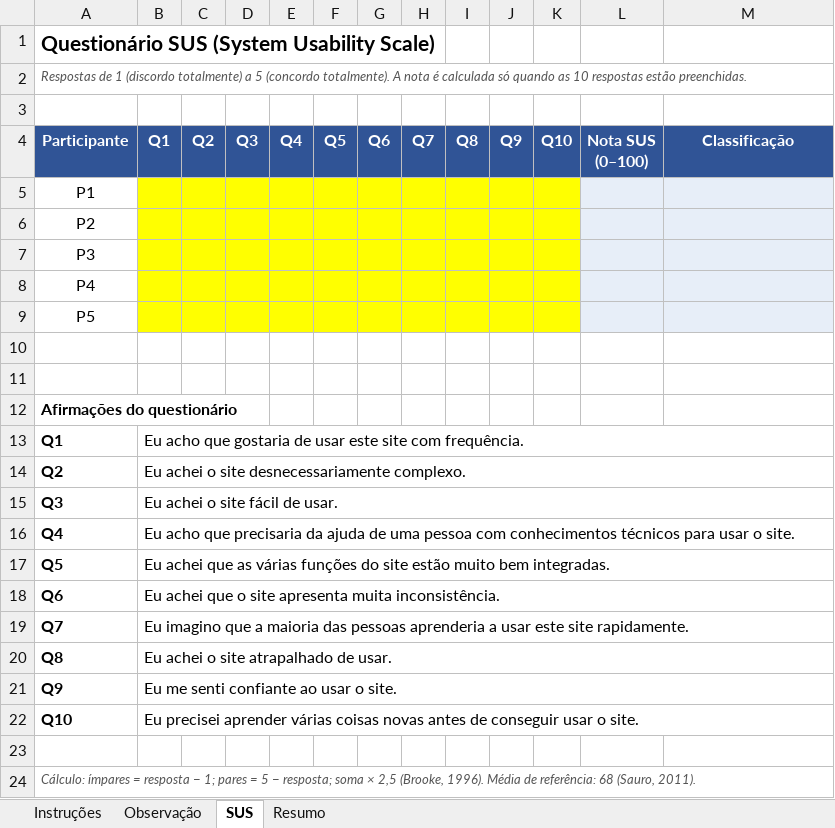
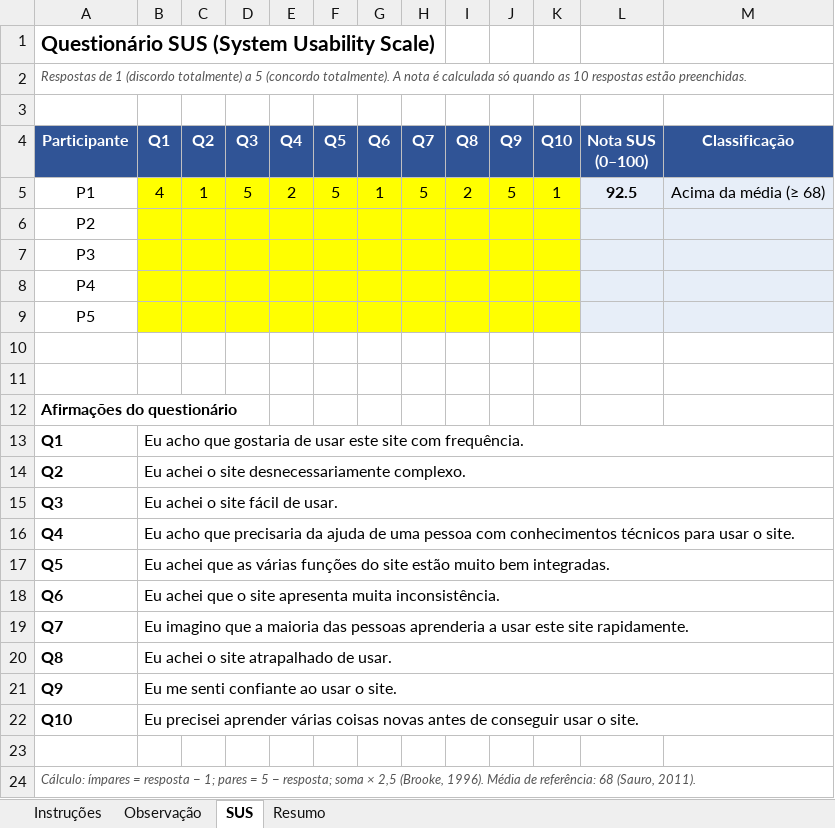
Before and after one commit to andreperinn/Atividades_avalicao_pratica, an Excel workbook: semana14_teste_usuario/planilha_teste_usuario.xlsx, sheet SUS, drawn as a sheet; values as stored, in another font and other column widths than the file's, no borders; the diff names each change by its address in the sheet, - before the commit and + after, or states it on an @@ line.

```diff
--- a/semana14_teste_usuario/planilha_teste_usuario.xlsx (sheet SUS)
+++ b/semana14_teste_usuario/planilha_teste_usuario.xlsx (sheet SUS)
-B5 (Q1): (empty)
+B5 (Q1): 4
-C5 (Q2): (empty)
+C5 (Q2): 1
-D5 (Q3): (empty)
+D5 (Q3): 5
-E5 (Q4): (empty)
+E5 (Q4): 2
-F5 (Q5): (empty)
+F5 (Q5): 5
-G5 (Q6): (empty)
+G5 (Q6): 1
-H5 (Q7): (empty)
+H5 (Q7): 5
-I5 (Q8): (empty)
+I5 (Q8): 2
-J5 (Q9): (empty)
+J5 (Q9): 5
-K5 (Q10): (empty)
+K5 (Q10): 1
-L5 (Nota SUS (0–100)): (empty)
+L5 (Nota SUS (0–100)): 92.5
-M5 (Classificação): (empty)
+M5 (Classificação): Acima da média (≥ 68)
```
Also changed, not shown: sheet Observação, sheet Resumo.
